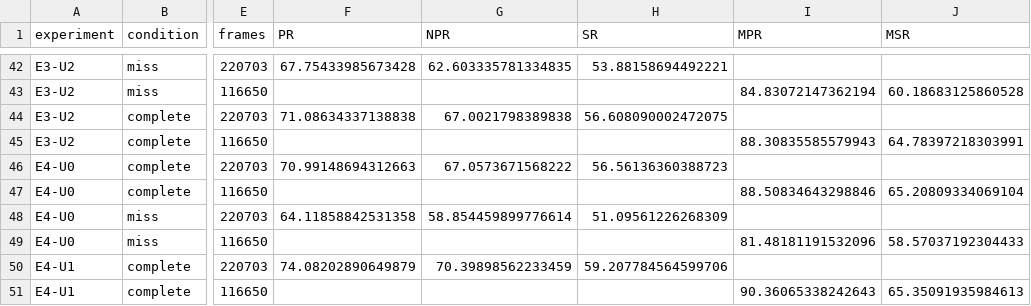
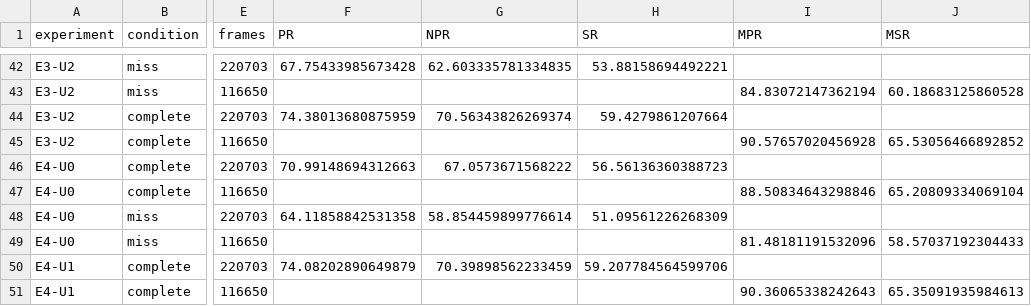
Before and after one commit to 666666666666gao/Miss-RGBT, a CSV file: reports/METRICS_SUMMARY.csv, drawn as a sheet; only a part is shown, gaps mark what is left out; the diff names each change by its address in the sheet, - before the commit and + after, or states it on an @@ line.

```diff
--- a/reports/METRICS_SUMMARY.csv
+++ b/reports/METRICS_SUMMARY.csv
-F44 (PR): 71.08634337138838
+F44 (PR): 74.38013680875959
-G44 (NPR): 67.0021798389838
+G44 (NPR): 70.56343826269374
-H44 (SR): 56.608090002472075
+H44 (SR): 59.4279861207664
-I45 (MPR): 88.30835585579943
+I45 (MPR): 90.57657020456928
-J45 (MSR): 64.78397218303991
+J45 (MSR): 65.53056466892852
```
Also changed, not shown: reports/template_controls_20261018_v1/comparison.csv, 3 other files.
